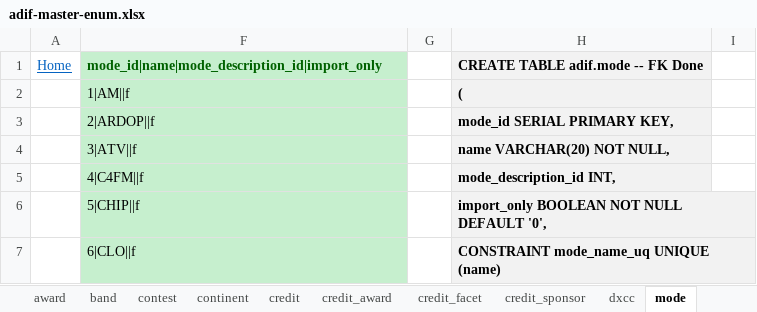
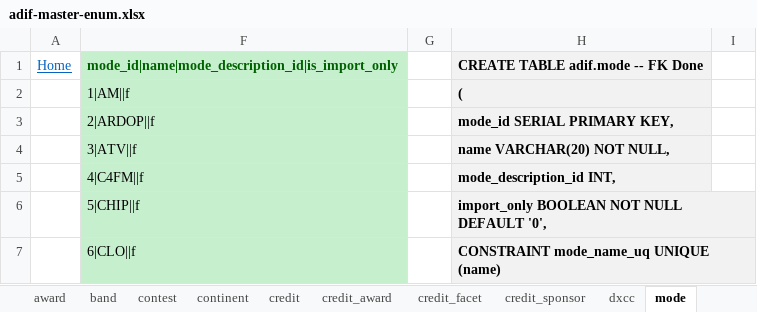
Before and after one commit to KI7MT/ards-tools, an Excel workbook: src/pgsql/adif/adif-master-enum.xlsx, sheet mode, drawn as a sheet; only a part is shown; values as stored, in another font and other column widths than the file's, no borders; the diff names each change by its address in the sheet, - before the commit and + after, or states it on an @@ line.

```diff
--- a/src/pgsql/adif/adif-master-enum.xlsx (sheet mode)
+++ b/src/pgsql/adif/adif-master-enum.xlsx (sheet mode)
-F1: mode_id|name|mode_description_id|import_only
+F1: mode_id|name|mode_description_id|is_import_only
```
Also changed, not shown: sheet qsl_via, sheet qsl_rcvd, sheet award, sheet contest, hidden cells, 8 other files.
